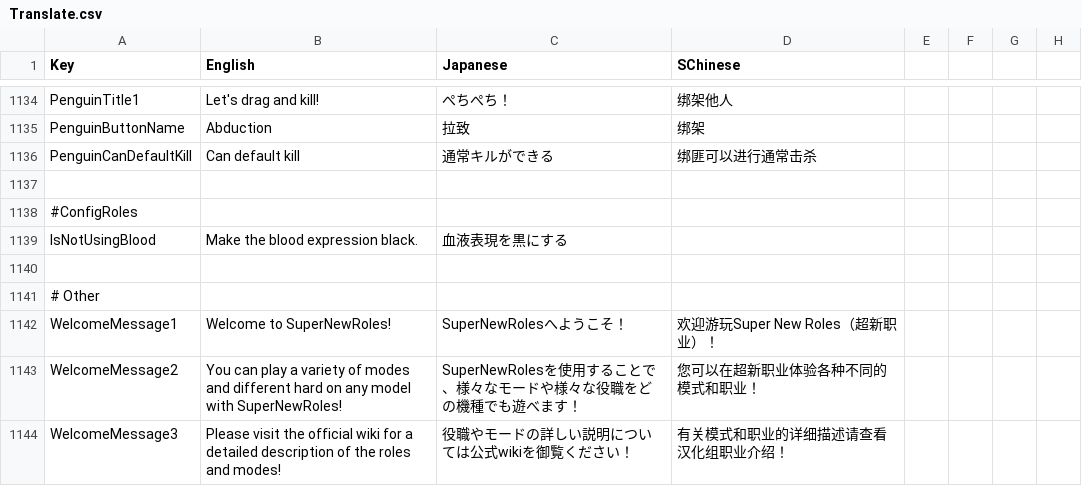
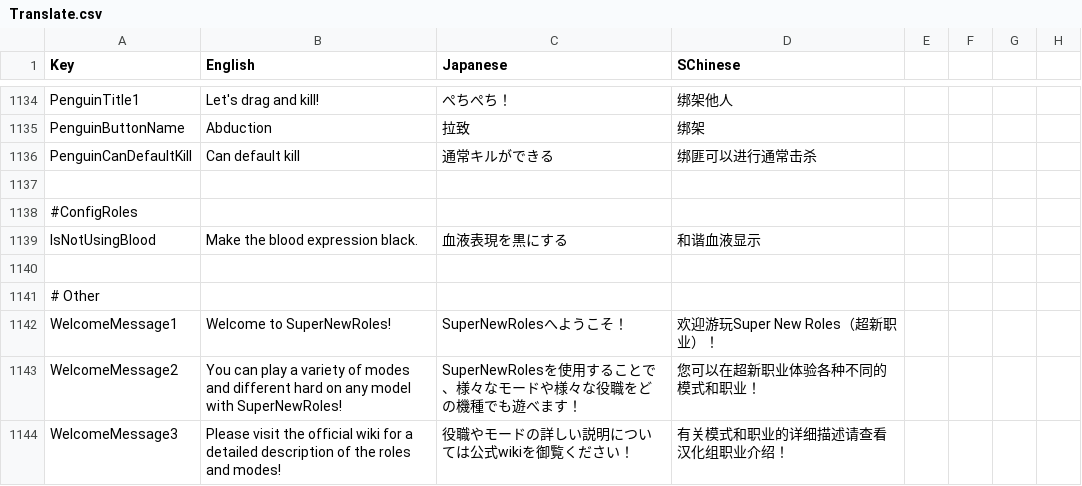
Before and after one commit to SuperNewRoles/SuperNewRoles, a CSV file: SuperNewRoles/Resources/Translate.csv, drawn as a sheet; only a part is shown, gaps mark what is left out; the diff covers the shown part only.

```diff
--- a/SuperNewRoles/Resources/Translate.csv
+++ b/SuperNewRoles/Resources/Translate.csv
@@ -1140,3 +1140,3 @@ PenguinCanDefaultKill,Can default kill,通常キルができる,绑匪可以进
 #ConfigRoles
-IsNotUsingBlood,Make the blood expression black.,血液表現を黒にする
+IsNotUsingBlood,Make the blood expression black.,血液表現を黒にする,和谐血液显示
 
```
Also changed, not shown: 26 edited cells elsewhere in this file.
